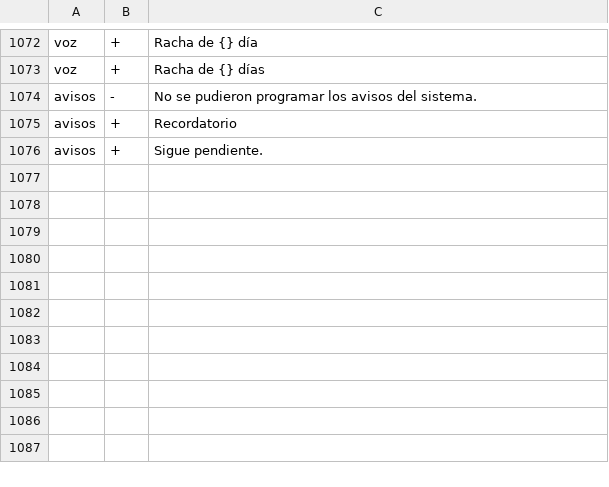
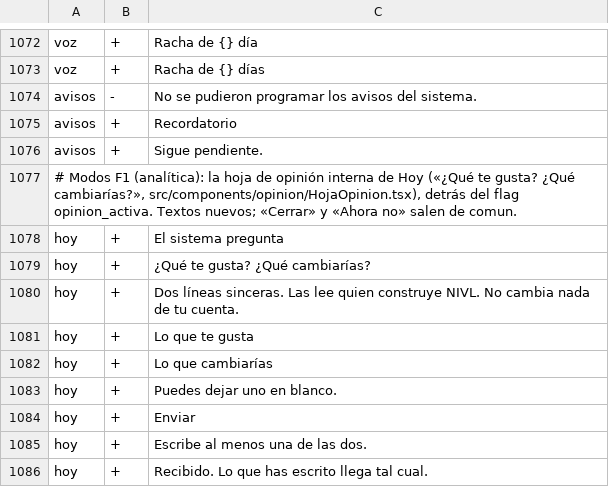
Before and after one commit to teferi26/nivl, a TSV file: docs/i18n/textos-es.aceptados.tsv, drawn as a sheet; only a part is shown, gaps mark what is left out.

```diff
--- a/docs/i18n/textos-es.aceptados.tsv
+++ b/docs/i18n/textos-es.aceptados.tsv
@@ -1076 +1076,11 @@ avisos	+	Recordatorio
 avisos	+	Sigue pendiente.
+# Modos F1 (analítica): la hoja de opinión interna de Hoy («¿Qué te gusta? ¿Qué cambiarías?», src/components/opinion/HojaOpinion.tsx), detrás del flag opinion_activa. Textos nuevos; «Cerrar» y «Ahora no» salen de comun.
+hoy	+	El sistema pregunta
+hoy	+	¿Qué te gusta? ¿Qué cambiarías?
+hoy	+	Dos líneas sinceras. Las lee quien construye NIVL. No cambia nada de tu cuenta.
+hoy	+	Lo que te gusta
+hoy	+	Lo que cambiarías
+hoy	+	Puedes dejar uno en blanco.
+hoy	+	Enviar
+hoy	+	Escribe al menos una de las dos.
+hoy	+	Recibido. Lo que has escrito llega tal cual.
```
Also changed, not shown: 10 other files.
